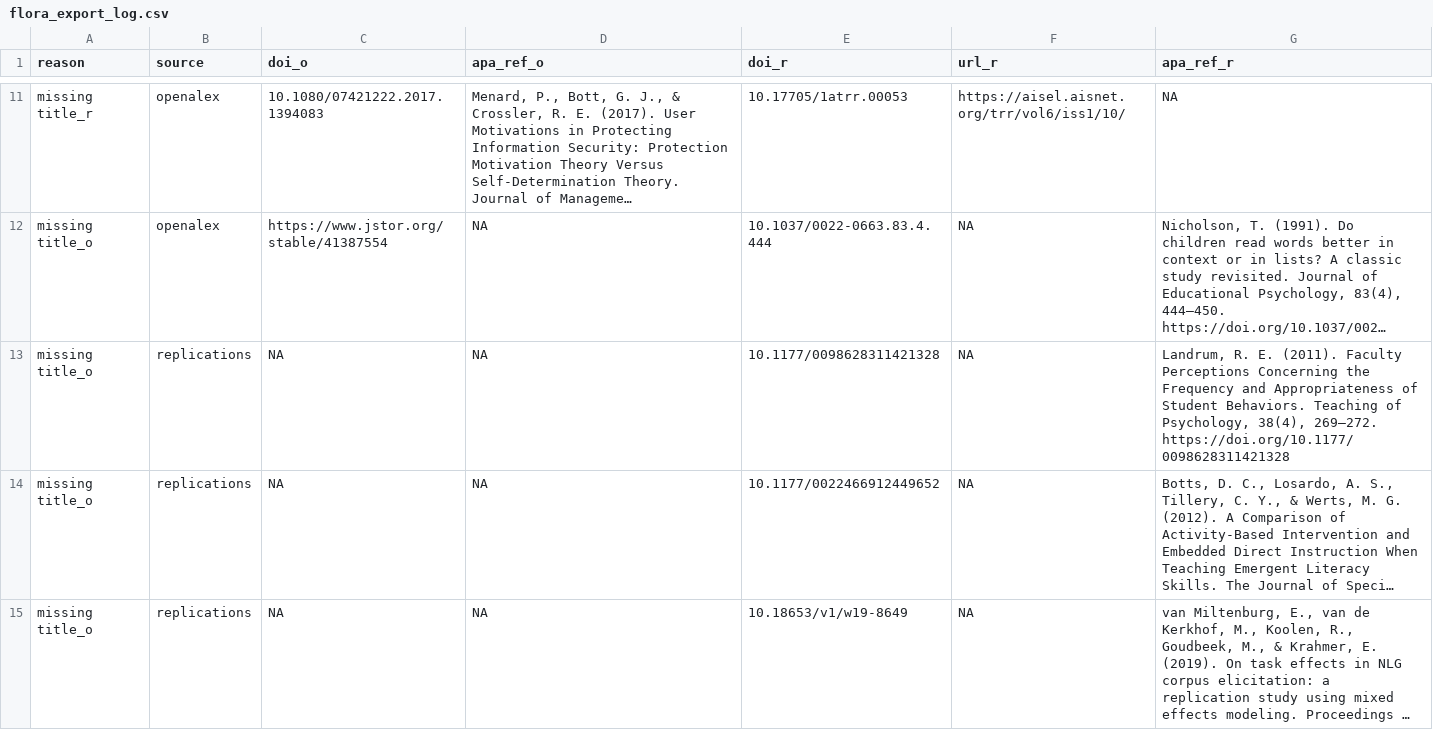
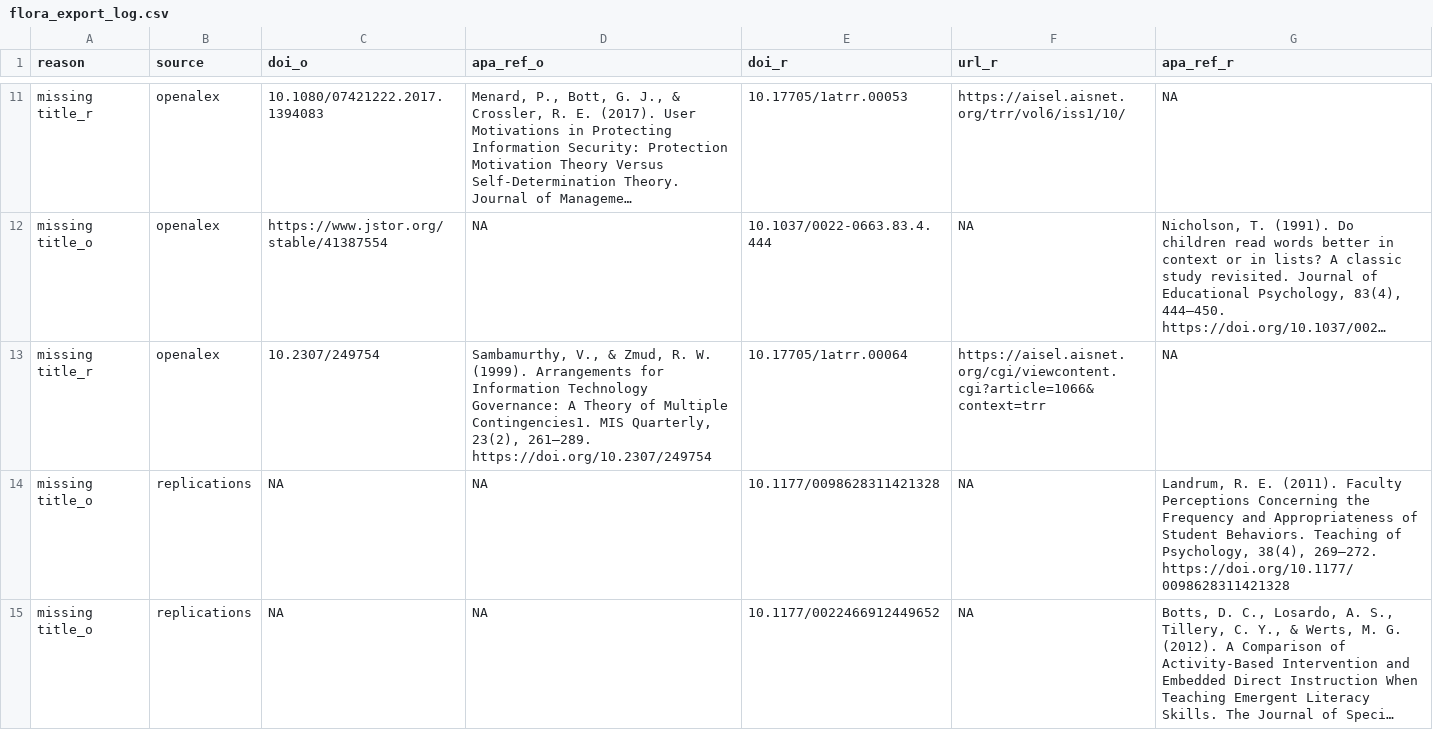
Before and after one commit to forrtproject/FReD-data, a CSV file: output/flora_export_log.csv, drawn as a sheet; only a part is shown, gaps mark what is left out; the shorter side is filled out with more unchanged rows; long unchanged cells end in …; the diff names each change by its address in the sheet, - before the commit and + after, or states it on an @@ line.

```diff
--- a/output/flora_export_log.csv
+++ b/output/flora_export_log.csv
+row 13: missing title_r | openalex | 10.2307/249754 | Sambamurthy, V., & Zmud, R. W. (1999). Arrangements for Information Technology Governance: A Theory of Multiple Contingencies1. MIS Quarterly, 23(2), 261–289. https://doi.org/10.2307/249754 | 10.17705/1atrr.00064 | https://aisel.aisnet.org/cgi/viewcontent.cgi?article=1066&context=trr | NA
```
Also changed, not shown: cache/openalex_keywords_language.csv, cache/unpaywall_oa.csv, 5 other files.
